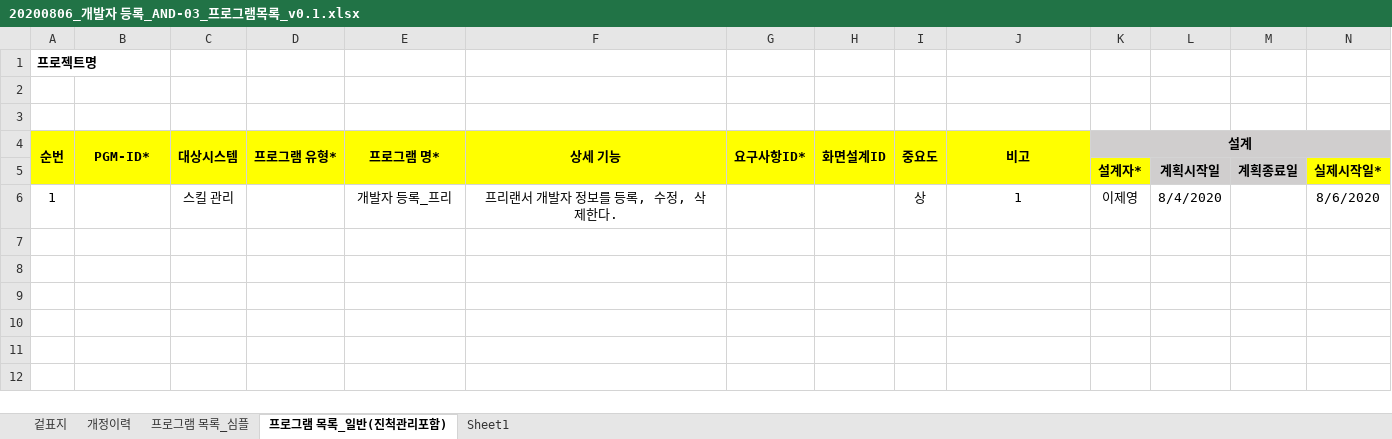
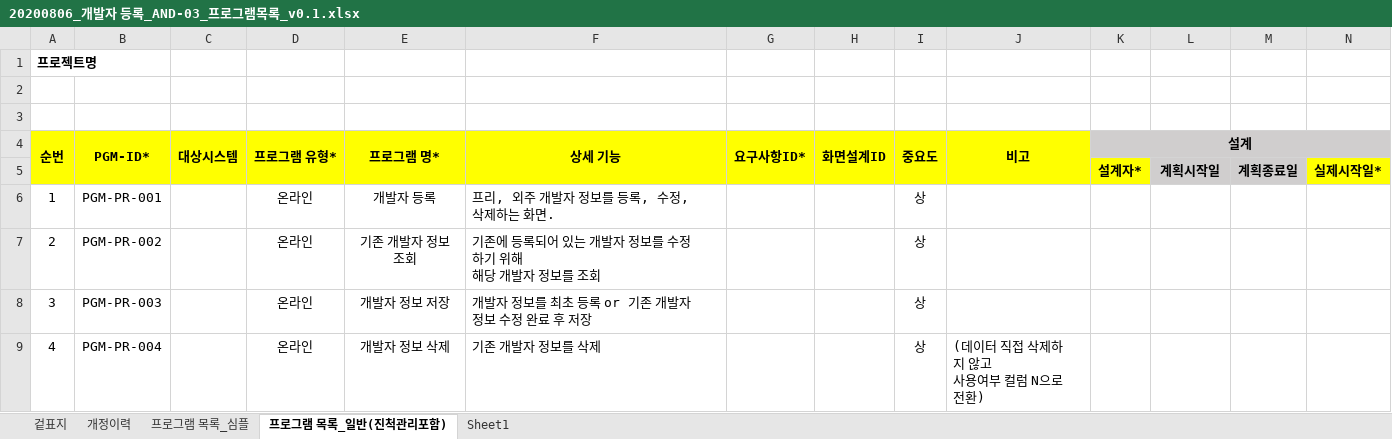
Before and after one commit to smilebulee/infogen_ims, an Excel workbook: 산출물/설계/AND-03.프로그램목록/20200806_개발자 등록_AND-03_프로그램목록_v0.1.xlsx, sheet 프로그램 목록_일반(진척관리포함), drawn as a sheet; only a part is shown; values as stored, in another font and other column widths than the file's, no borders; removed rows and columns are numbered as before the commit, all else as after; rows hold the shown columns only; ↵ is a line break in a cell; the diff names each change by its address in the sheet, - before the commit and + after, or states it on an @@ line.

```diff
--- a/산출물/설계/AND-03.프로그램목록/20200806_개발자 등록_AND-03_프로그램목록_v0.1.xlsx (sheet 프로그램 목록_일반(진척관리포함))
+++ b/산출물/설계/AND-03.프로그램목록/20200806_개발자 등록_AND-03_프로그램목록_v0.1.xlsx (sheet 프로그램 목록_일반(진척관리포함))
-row 6: 1 |  | 스킬 관리 |  | 개발자 등록_프리 | 프리랜서 개발자 정보를 등록, 수정, 삭제한다. |  |  | 상 | 1 | 이제영 | 8/4/2020 |  | 8/6/2020
+row 6: 1 | PGM-PR-001 |  | 온라인 | 개발자 등록 | 프리, 외주 개발자 정보를 등록, 수정, 삭제하는 화면. |  |  | 상
+row 7: 2 | PGM-PR-002 |  | 온라인 | 기존 개발자 정보 조회 | 기존에 등록되어 있는 개발자 정보를 수정하기 위해 ↵ 해당 개발자 정보를 조회 |  |  | 상
+row 8: 3 | PGM-PR-003 |  | 온라인 | 개발자 정보 저장 | 개발자 정보를 최초 등록 or 기존 개발자 정보 수정 완료 후 저장 |  |  | 상
+row 9: 4 | PGM-PR-004 |  | 온라인 | 개발자 정보 삭제 | 기존 개발자 정보를 삭제 |  |  | 상 | (데이터 직접 삭제하지 않고 ↵ 사용여부 컬럼 N으로 전환)
```
Also changed, not shown: sheet 프로그램 목록_심플, 산출물/설계/AND-02.기능정의서/20200811_개발자 등록_AND-02_기능정의서_v0.2.xlsx, 산출물/설계/AND-02.기능정의서/20200811_프로젝트 상세 관리_AND-02_기능정의서_v0.1.xlsx, 10 other files.
